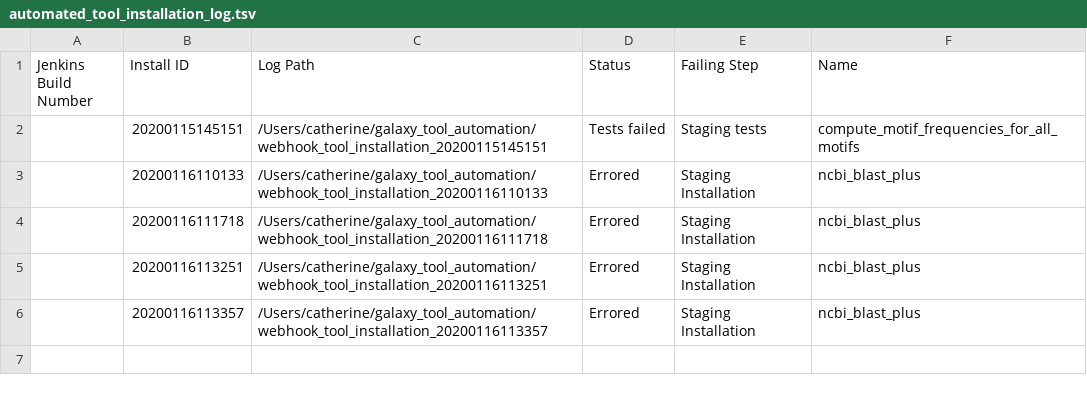
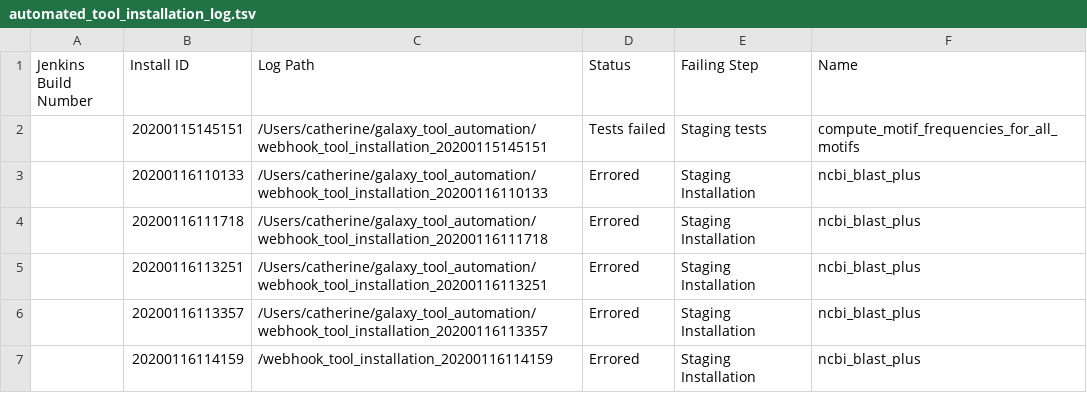
Before and after one commit to cat-bro/usegalaxy-au-tools, a TSV file: automated_tool_installation_log.tsv, drawn as a sheet.

Commit message:
automated_tool_installation_log.tsv entry for build .

```diff
--- a/automated_tool_installation_log.tsv
+++ b/automated_tool_installation_log.tsv
@@ -6 +6,2 @@ Jenkins Build Number	Install ID	Log Path	Status	Failing Step	Name
 	20200116113357	/Users/catherine/galaxy_tool_automation/webhook_tool_installation_20200116113357	Errored	Staging Installation	ncbi_blast_plus
+	20200116114159	/webhook_tool_installation_20200116114159	Errored	Staging Installation	ncbi_blast_plus
```
